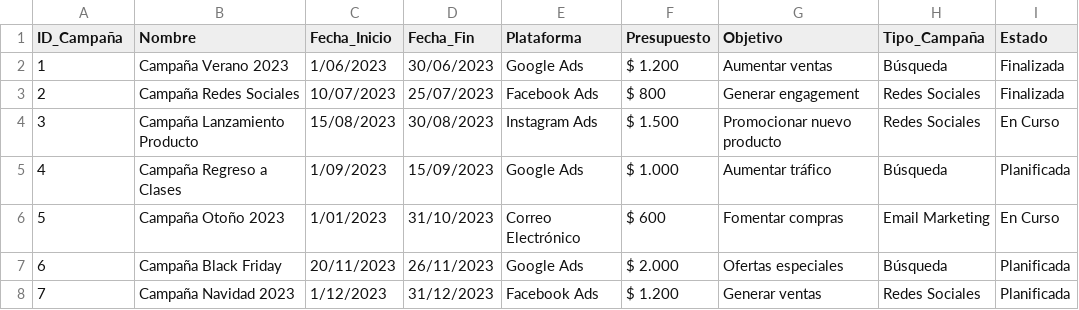
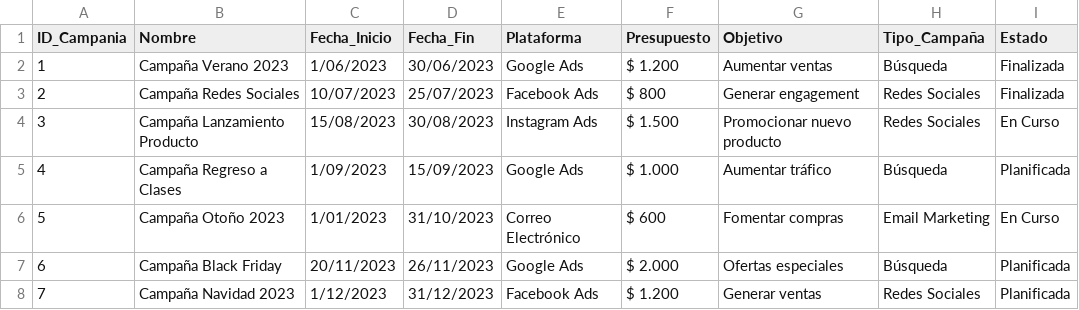
Before and after one commit to dickenbarrera/fase_4_gestion_proyectos_para_analitica, a CSV file: Campanias.csv, drawn as a sheet; only a part is shown.

Commit message:
Update Campanias.csv

```diff
--- a/Campanias.csv
+++ b/Campanias.csv
@@ -1,2 +1,2 @@
-ID_Campaña;Nombre;Fecha_Inicio;Fecha_Fin;Plataforma;Presupuesto;Objetivo;Tipo_Campaña;Estado
+ID_Campania;Nombre;Fecha_Inicio;Fecha_Fin;Plataforma;Presupuesto;Objetivo;Tipo_Campaña;Estado
 1;Campaña Verano 2023;1/06/2023;30/06/2023;Google Ads;$ 1.200;Aumentar ventas;Búsqueda;Finalizada
```
